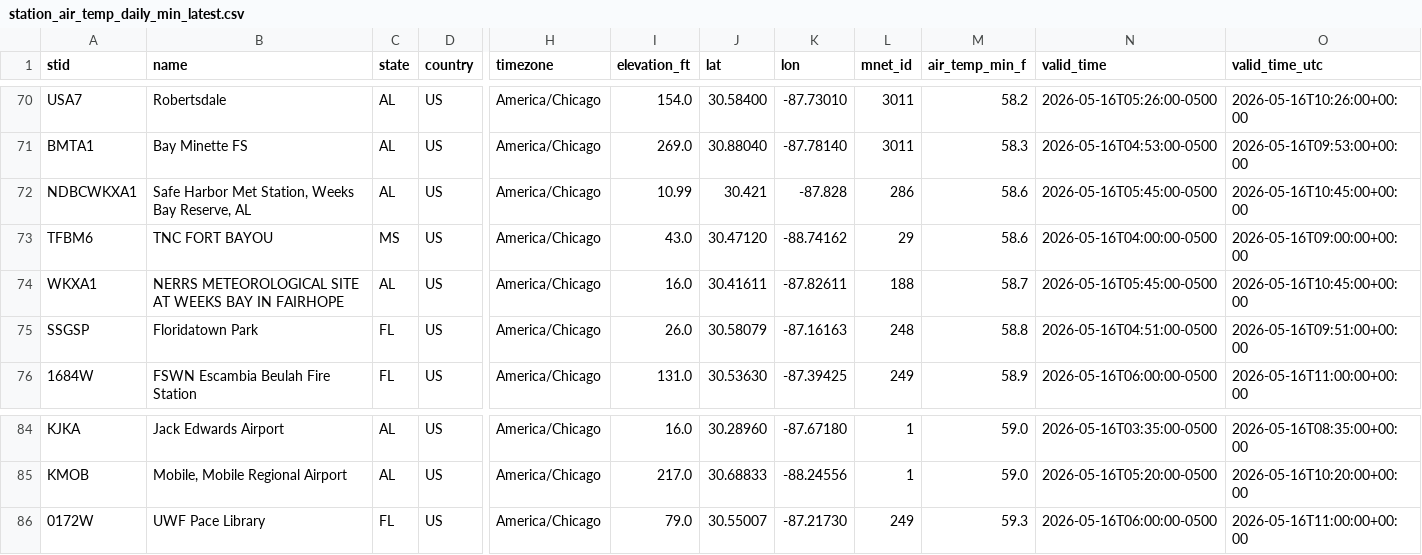
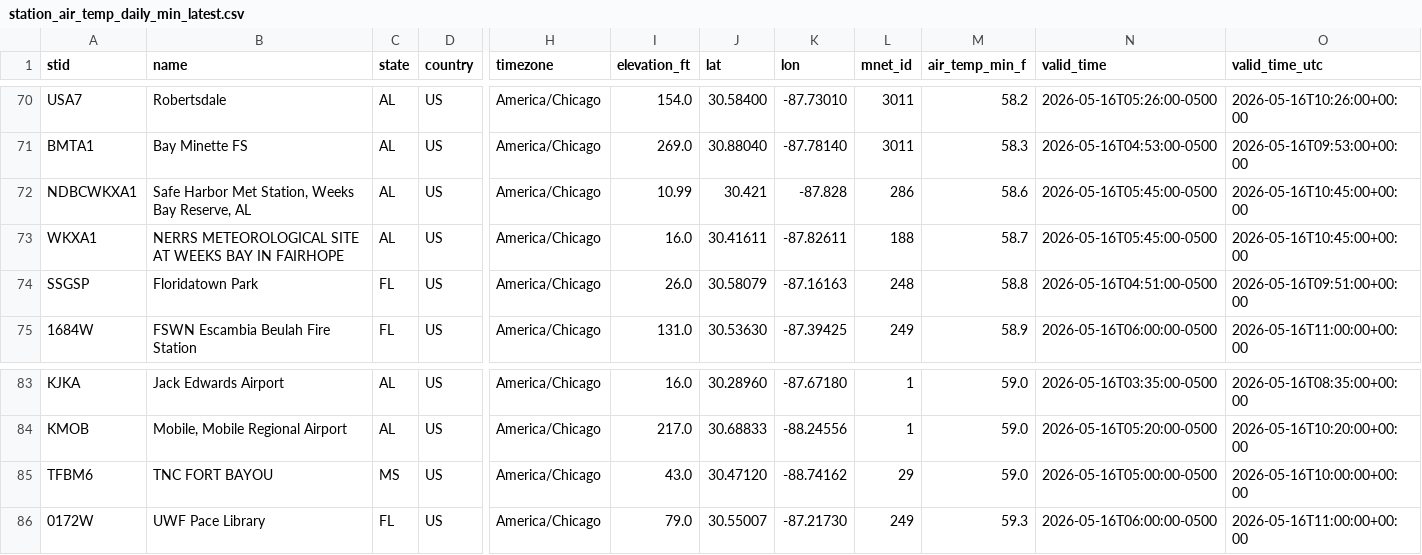
Before and after one commit to mefferso/lix_precip, a CSV file: docs/station_air_temp_daily_min_latest.csv, drawn as a sheet; only a part is shown, gaps mark what is left out; removed rows and columns are numbered as before the commit, all else as after; rows hold the shown columns only; the diff names each change by its address in the sheet, - before the commit and + after, or states it on an @@ line.

```diff
--- a/docs/station_air_temp_daily_min_latest.csv
+++ b/docs/station_air_temp_daily_min_latest.csv
-row 73: TFBM6 | TNC FORT BAYOU | MS | US | America/Chicago | 43.0 | 30.47120 | -88.74162 | 29 | 58.6 | 2026-05-16T04:00:00-0500 | 2026-05-16T09:00:00+00:00
+row 85: TFBM6 | TNC FORT BAYOU | MS | US | America/Chicago | 43.0 | 30.47120 | -88.74162 | 29 | 59.0 | 2026-05-16T05:00:00-0500 | 2026-05-16T10:00:00+00:00
```
Also changed, not shown: docs/station_air_temp_latest.csv, 24 other files.
